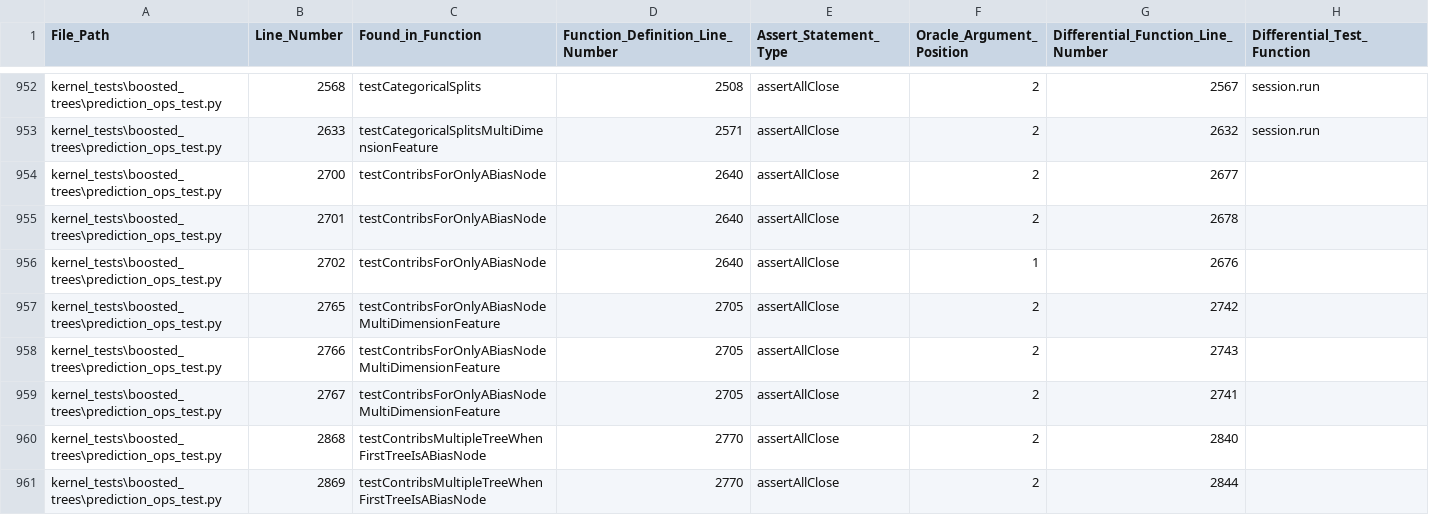
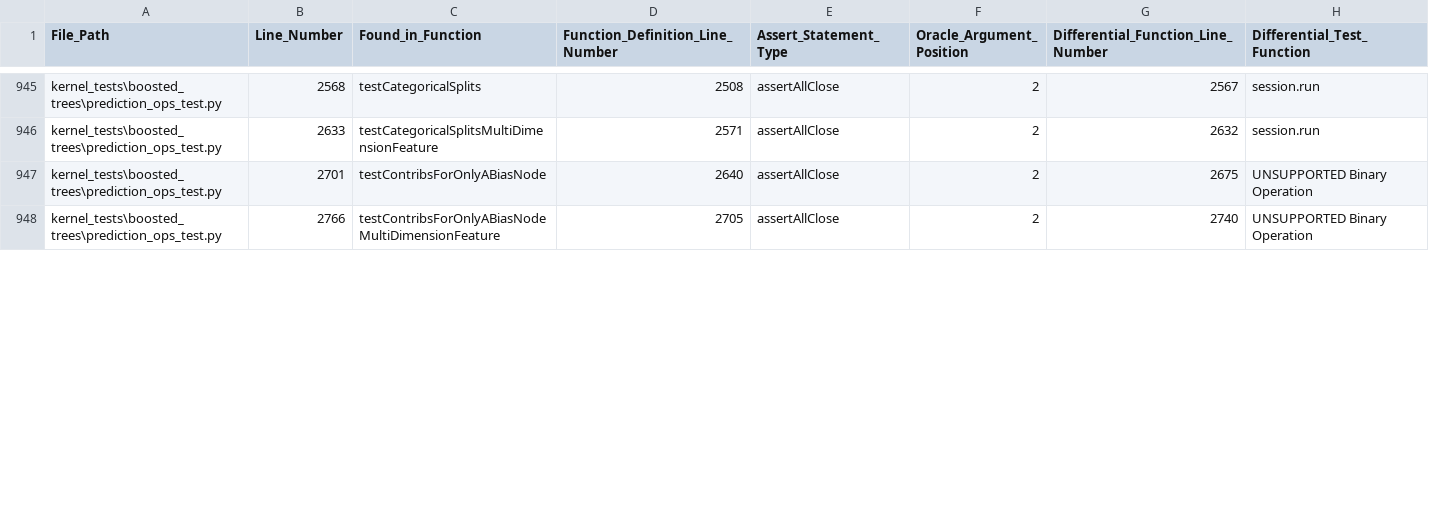
Before and after one commit to AlexanderProchnow/DLL_Testing_Tool, a CSV file: Code/1_Test_Case_Extraction_and_Analysis/extracted_data/tensorflow_data.csv, drawn as a sheet; only a part is shown, gaps mark what is left out; the diff covers the shown part only.

Commit message:
Added support for tuples, reducing not-covered cases from 232 to 216 (TF). Added support for If-Else assignments and definitions that resolve to constants. This reduced not-covered cases from 216 to 212 (TF).

```diff
--- a/Code/1_Test_Case_Extraction_and_Analysis/extracted_data/tensorflow_data.csv
+++ b/Code/1_Test_Case_Extraction_and_Analysis/extracted_data/tensorflow_data.csv
@@ -953,9 +946,3 @@ kernel_tests\boosted_trees\prediction_ops_test.py,2568,testCategoricalSplits,250
 kernel_tests\boosted_trees\prediction_ops_test.py,2633,testCategoricalSplitsMultiDimensionFeature,2571,assertAllClose,2,2632,session.run
-kernel_tests\boosted_trees\prediction_ops_test.py,2700,testContribsForOnlyABiasNode,2640,assertAllClose,2,2677,
-kernel_tests\boosted_trees\prediction_ops_test.py,2701,testContribsForOnlyABiasNode,2640,assertAllClose,2,2678,
-kernel_tests\boosted_trees\prediction_ops_test.py,2702,testContribsForOnlyABiasNode,2640,assertAllClose,1,2676,
-kernel_tests\boosted_trees\prediction_ops_test.py,2765,testContribsForOnlyABiasNodeMultiDimensionFeature,2705,assertAllClose,2,2742,
-kernel_tests\boosted_trees\prediction_ops_test.py,2766,testContribsForOnlyABiasNodeMultiDimensionFeature,2705,assertAllClose,2,2743,
-kernel_tests\boosted_trees\prediction_ops_test.py,2767,testContribsForOnlyABiasNodeMultiDimensionFeature,2705,assertAllClose,2,2741,
-kernel_tests\boosted_trees\prediction_ops_test.py,2868,testContribsMultipleTreeWhenFirstTreeIsABiasNode,2770,assertAllClose,2,2840,
-kernel_tests\boosted_trees\prediction_ops_test.py,2869,testContribsMultipleTreeWhenFirstTreeIsABiasNode,2770,assertAllClose,2,2844,
+kernel_tests\boosted_trees\prediction_ops_test.py,2701,testContribsForOnlyABiasNode,2640,assertAllClose,2,2675,UNSUPPORTED Binary Operation
+kernel_tests\boosted_trees\prediction_ops_test.py,2766,testContribsForOnlyABiasNodeMultiDimensionFeature,2705,assertAllClose,2,2740,UNSUPPORTED Binary Operation
```
Also changed, not shown: 14 removed rows and 6 edited cells elsewhere in this file, Code/1_Test_Case_Extraction_and_Analysis/extracted_data/pytorch_data.csv, 2 other files.
